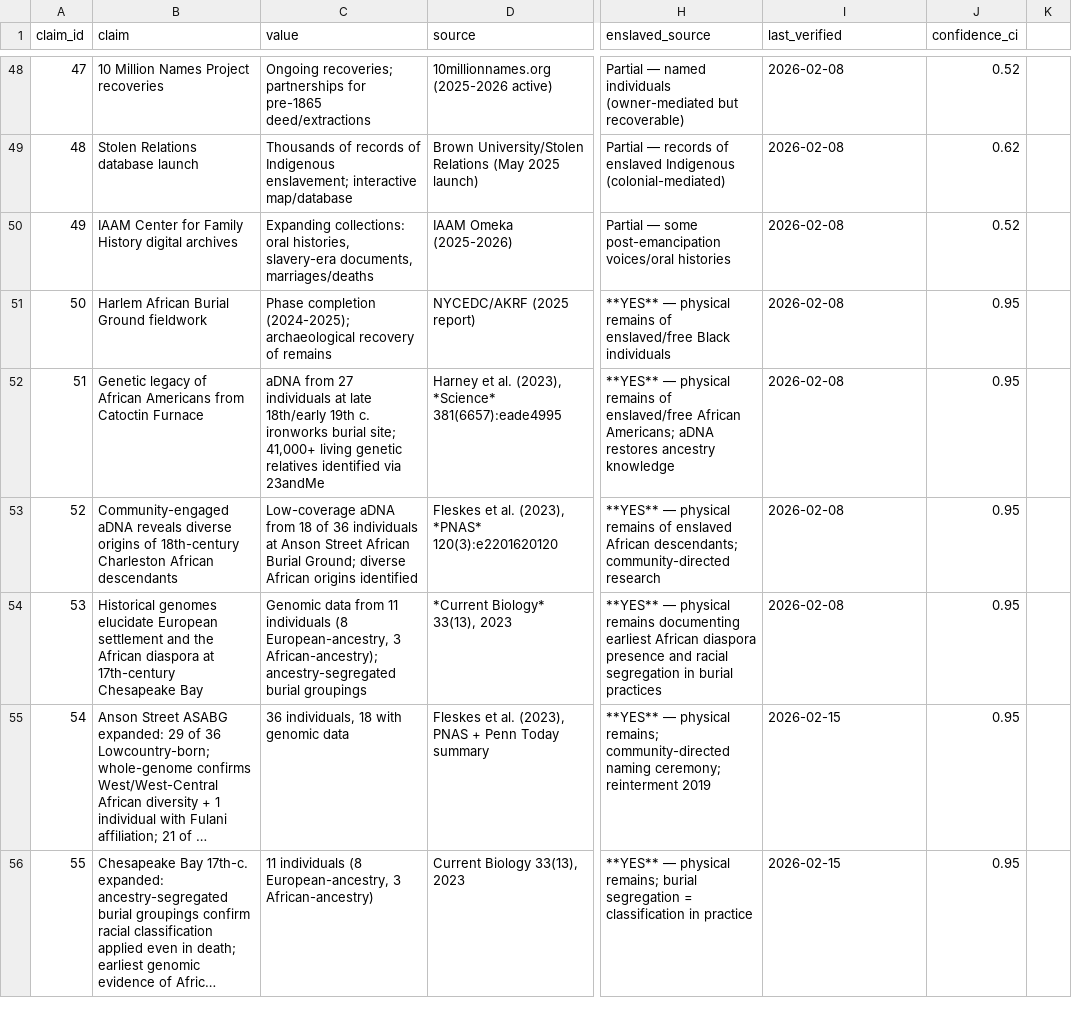
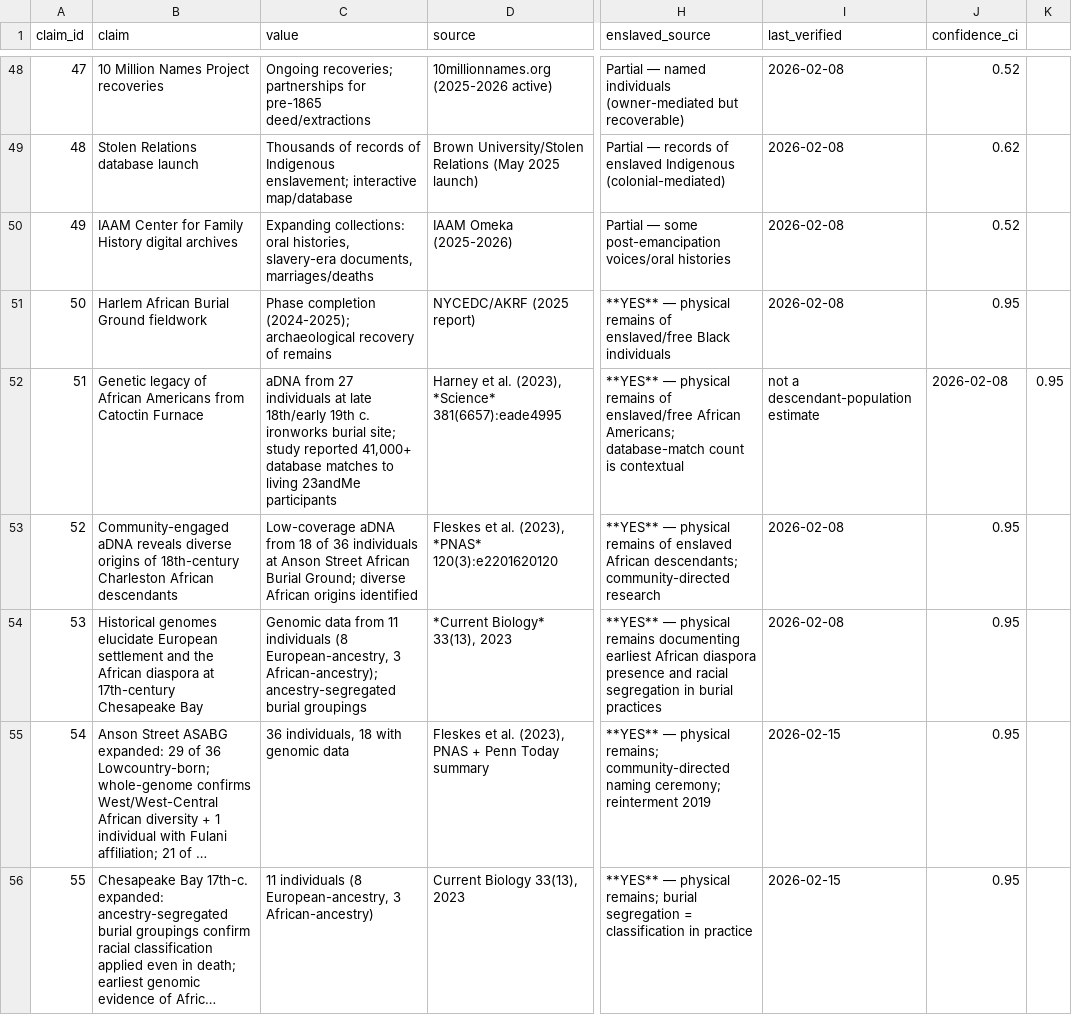
Before and after one commit to Anarcho-app/TAST, a CSV file: data/sources_registry_with_ci.csv, drawn as a sheet; only a part is shown, gaps mark what is left out; long unchanged cells end in …; the diff covers the shown part only; the diff names each change by its address in the sheet, - before the commit and + after, or states it on an @@ line.

```diff
--- a/data/sources_registry_with_ci.csv
+++ b/data/sources_registry_with_ci.csv
-C52 (value): …burial site; 41,000+ living genetic relatives identified via 23andMe
+C52 (value): …burial site; study reported 41,000+ database matches to living 23andMe participants
-H52 (enslaved_source): …African Americans; aDNA restores ancestry knowledge
+H52 (enslaved_source): …African Americans; database-match count is contextual
-I52 (last_verified): 2026-02-08
+I52 (last_verified): not a descendant-population estimate
-J52 (confidence_ci): 0.95
+J52 (confidence_ci): 2026-02-08
-K52: (empty)
+K52: 0.95
```
Also changed, not shown: 3 edited cells elsewhere in this file, data/sources_registry.csv, 14 other files.
